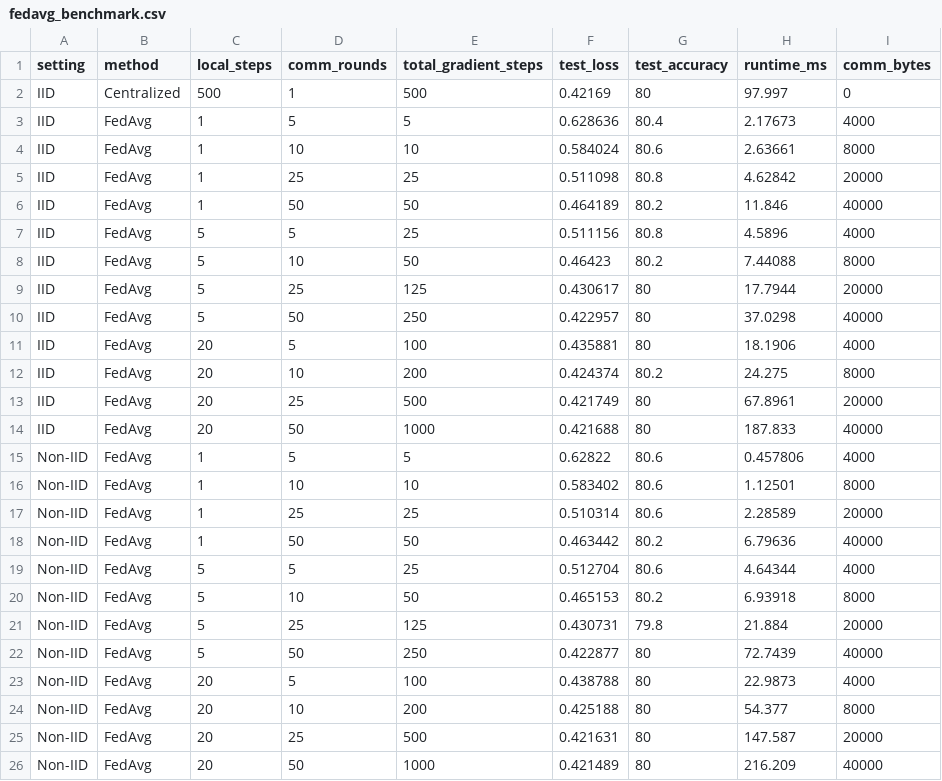
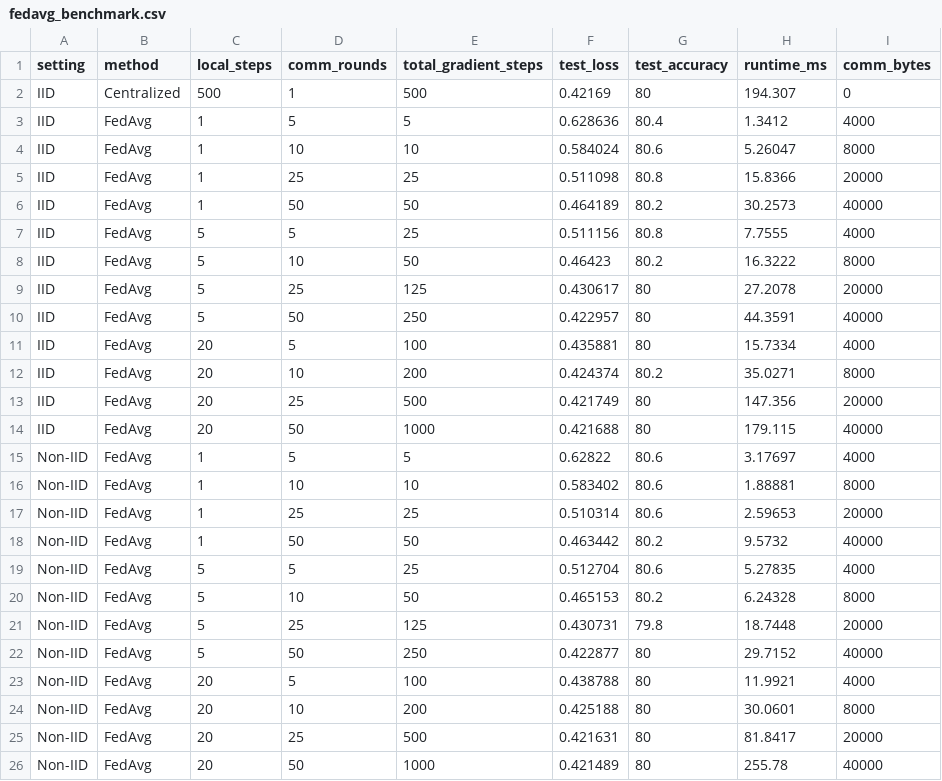
Before and after one commit to Shrey1006/OT_Ass8, a CSV file: D_submodular_parallel/results/fedavg_benchmark.csv, drawn as a sheet.

```diff
--- a/D_submodular_parallel/results/fedavg_benchmark.csv
+++ b/D_submodular_parallel/results/fedavg_benchmark.csv
@@ -1,26 +1,26 @@
 setting,method,local_steps,comm_rounds,total_gradient_steps,test_loss,test_accuracy,runtime_ms,comm_bytes
-IID,Centralized,500,1,500,0.42169,80,97.997,0
-IID,"FedAvg",1,5,5,0.628636,80.4,2.17673,4000
-IID,"FedAvg",1,10,10,0.584024,80.6,2.63661,8000
-IID,"FedAvg",1,25,25,0.511098,80.8,4.62842,20000
-IID,"FedAvg",1,50,50,0.464189,80.2,11.846,40000
-IID,"FedAvg",5,5,25,0.511156,80.8,4.5896,4000
-IID,"FedAvg",5,10,50,0.46423,80.2,7.44088,8000
-IID,"FedAvg",5,25,125,0.430617,80,17.7944,20000
-IID,"FedAvg",5,50,250,0.422957,80,37.0298,40000
-IID,"FedAvg",20,5,100,0.435881,80,18.1906,4000
-IID,"FedAvg",20,10,200,0.424374,80.2,24.275,8000
-IID,"FedAvg",20,25,500,0.421749,80,67.8961,20000
-IID,"FedAvg",20,50,1000,0.421688,80,187.833,40000
-Non-IID,"FedAvg",1,5,5,0.62822,80.6,0.457806,4000
-Non-IID,"FedAvg",1,10,10,0.583402,80.6,1.12501,8000
-Non-IID,"FedAvg",1,25,25,0.510314,80.6,2.28589,20000
-Non-IID,"FedAvg",1,50,50,0.463442,80.2,6.79636,40000
-Non-IID,"FedAvg",5,5,25,0.512704,80.6,4.64344,4000
-Non-IID,"FedAvg",5,10,50,0.465153,80.2,6.93918,8000
-Non-IID,"FedAvg",5,25,125,0.430731,79.8,21.884,20000
-Non-IID,"FedAvg",5,50,250,0.422877,80,72.7439,40000
-Non-IID,"FedAvg",20,5,100,0.438788,80,22.9873,4000
-Non-IID,"FedAvg",20,10,200,0.425188,80,54.377,8000
-Non-IID,"FedAvg",20,25,500,0.421631,80,147.587,20000
-Non-IID,"FedAvg",20,50,1000,0.421489,80,216.209,40000
+IID,Centralized,500,1,500,0.42169,80,194.307,0
+IID,"FedAvg",1,5,5,0.628636,80.4,1.3412,4000
+IID,"FedAvg",1,10,10,0.584024,80.6,5.26047,8000
+IID,"FedAvg",1,25,25,0.511098,80.8,15.8366,20000
+IID,"FedAvg",1,50,50,0.464189,80.2,30.2573,40000
+IID,"FedAvg",5,5,25,0.511156,80.8,7.7555,4000
+IID,"FedAvg",5,10,50,0.46423,80.2,16.3222,8000
+IID,"FedAvg",5,25,125,0.430617,80,27.2078,20000
+IID,"FedAvg",5,50,250,0.422957,80,44.3591,40000
+IID,"FedAvg",20,5,100,0.435881,80,15.7334,4000
+IID,"FedAvg",20,10,200,0.424374,80.2,35.0271,8000
+IID,"FedAvg",20,25,500,0.421749,80,147.356,20000
+IID,"FedAvg",20,50,1000,0.421688,80,179.115,40000
+Non-IID,"FedAvg",1,5,5,0.62822,80.6,3.17697,4000
+Non-IID,"FedAvg",1,10,10,0.583402,80.6,1.88881,8000
+Non-IID,"FedAvg",1,25,25,0.510314,80.6,2.59653,20000
+Non-IID,"FedAvg",1,50,50,0.463442,80.2,9.5732,40000
+Non-IID,"FedAvg",5,5,25,0.512704,80.6,5.27835,4000
+Non-IID,"FedAvg",5,10,50,0.465153,80.2,6.24328,8000
+Non-IID,"FedAvg",5,25,125,0.430731,79.8,18.7448,20000
+Non-IID,"FedAvg",5,50,250,0.422877,80,29.7152,40000
+Non-IID,"FedAvg",20,5,100,0.438788,80,11.9921,4000
+Non-IID,"FedAvg",20,10,200,0.425188,80,30.0601,8000
+Non-IID,"FedAvg",20,25,500,0.421631,80,81.8417,20000
+Non-IID,"FedAvg",20,50,1000,0.421489,80,255.78,40000
```
Also changed, not shown: 5 other files.
